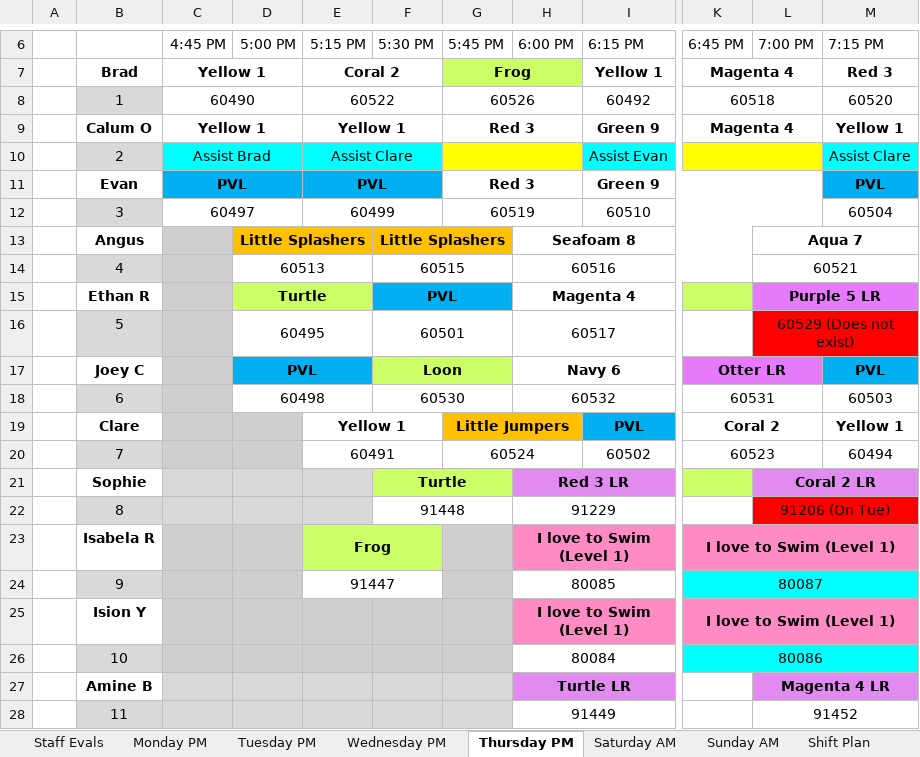
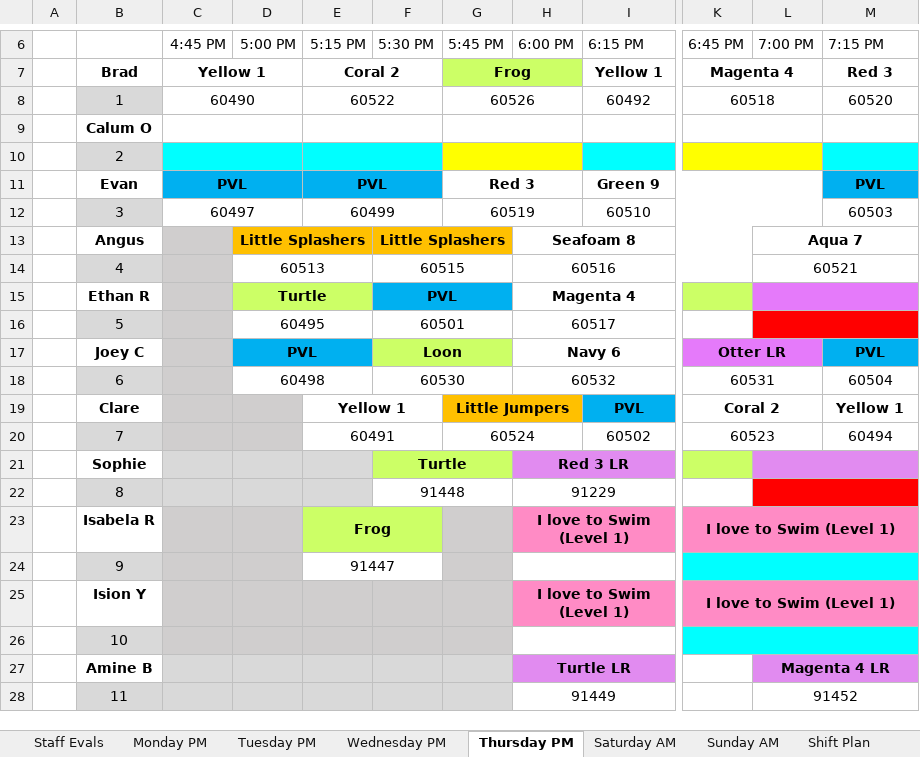
Before and after one commit to BraxtonMartin0/insertBarcodes, an Excel workbook: 2024 WBSC Grids - Winter.xlsx, sheet Thursday PM, drawn as a sheet; only a part is shown, gaps mark what is left out; values as stored, in another font and other column widths than the file's, no borders; table styles not drawn; the diff names each change by its address in the sheet, - before the commit and + after, or states it on an @@ line.

```diff
--- a/2024 WBSC Grids - Winter.xlsx (sheet Thursday PM)
+++ b/2024 WBSC Grids - Winter.xlsx (sheet Thursday PM)
-C9 (4:45 PM): Yellow 1
+C9 (4:45 PM): (empty)
-E9 (5:15 PM): Yellow 1
+E9 (5:15 PM): (empty)
-G9 (5:45 PM): Red 3
+G9 (5:45 PM): (empty)
-I9 (6:15 PM): Green 9
+I9 (6:15 PM): (empty)
-K9 (6:45 PM): Magenta 4
+K9 (6:45 PM): (empty)
-M9 (7:15 PM): Yellow 1
+M9 (7:15 PM): (empty)
-C10 (4:45 PM): Assist Brad
+C10 (4:45 PM): (empty)
-E10 (5:15 PM): Assist Clare
+E10 (5:15 PM): (empty)
-I10 (6:15 PM): Assist Evan
+I10 (6:15 PM): (empty)
-M10 (7:15 PM): Assist Clare
+M10 (7:15 PM): (empty)
-M12 (7:15 PM): 60504
+M12 (7:15 PM): 60503
-L15 (7:00 PM): Purple 5 LR
+L15 (7:00 PM): (empty)
-L16 (7:00 PM): 60529 (Does not exist)
+L16 (7:00 PM): (empty)
-M18 (7:15 PM): 60503
+M18 (7:15 PM): 60504
-L21 (7:00 PM): Coral 2 LR
+L21 (7:00 PM): (empty)
-L22 (7:00 PM): 91206 (On Tue)
+L22 (7:00 PM): (empty)
-H24 (6:00 PM): 80085
+H24 (6:00 PM): (empty)
-K24 (6:45 PM): 80087
+K24 (6:45 PM): (empty)
-H26 (6:00 PM): 80084
+H26 (6:00 PM): (empty)
-K26 (6:45 PM): 80086
+K26 (6:45 PM): (empty)
```
Also changed, not shown: sheet Sunday AM, sheet Saturday AM, sheet Tuesday PM, sheet Wednesday PM, sheet Monday PM, active_report.xlsx, 1 other file.
